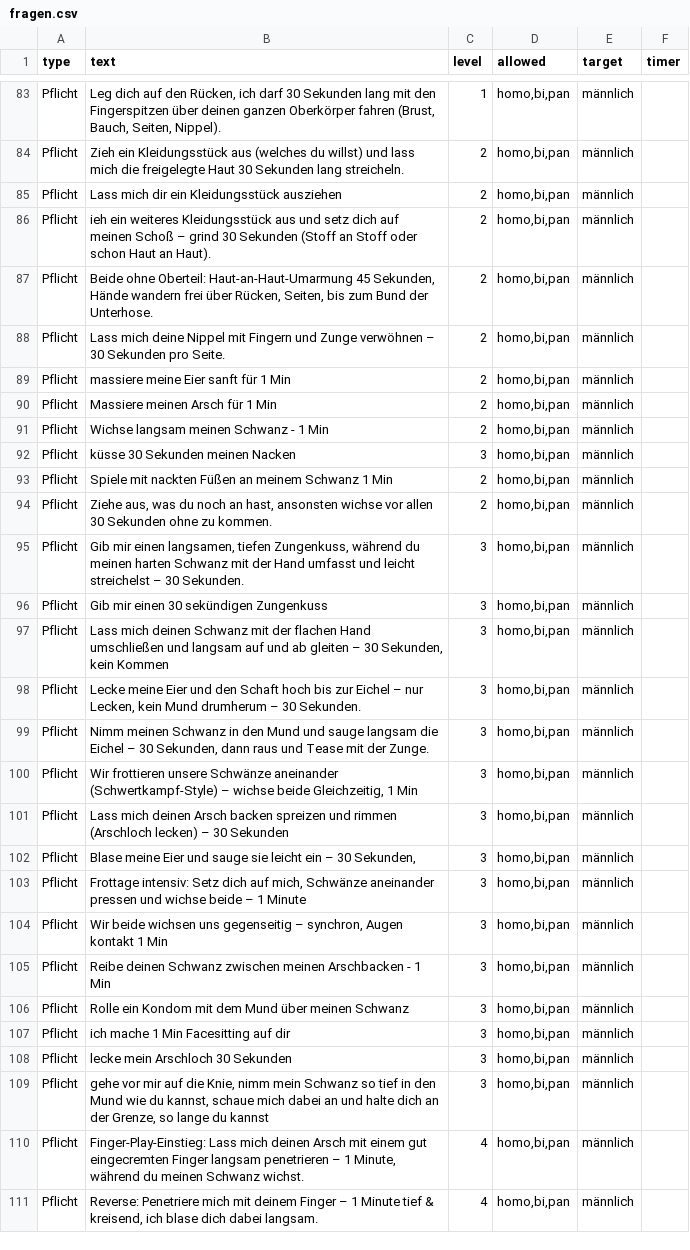
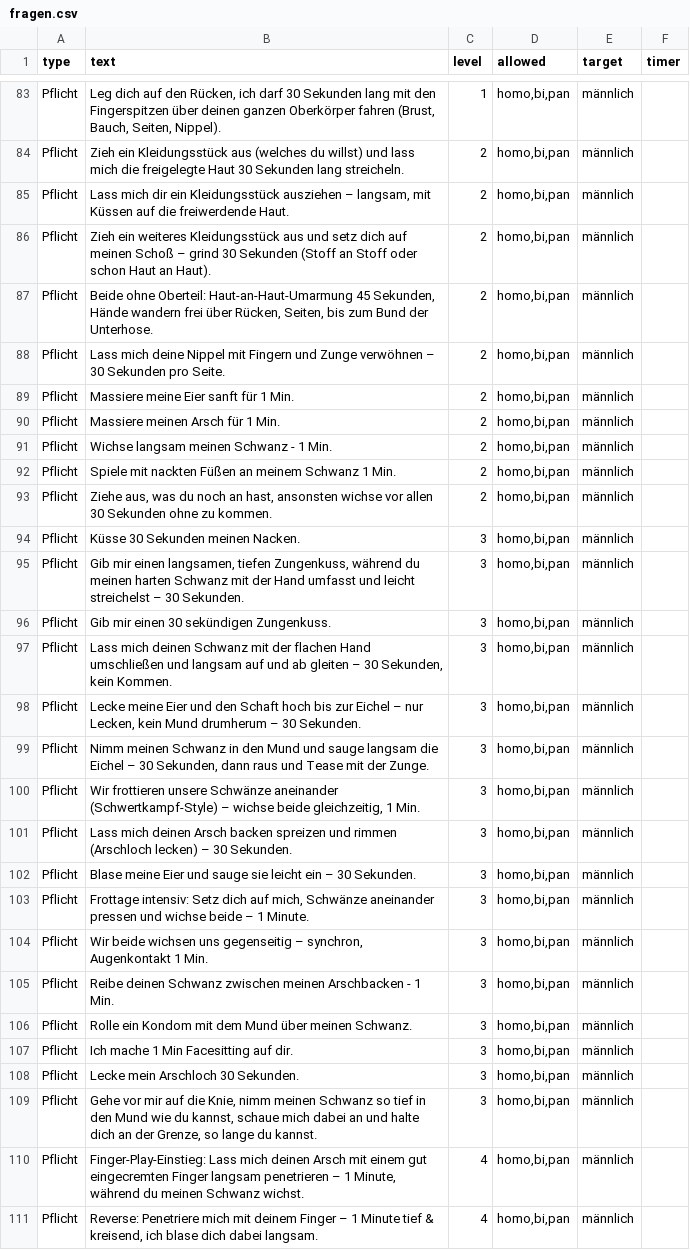
Before and after one commit to DifferentMV/WoP, a CSV file: fragen.csv, drawn as a sheet; only a part is shown, gaps mark what is left out; the diff covers the shown part only.

Commit message:
Update fragen.csv

```diff
--- a/fragen.csv
+++ b/fragen.csv
@@ -84,27 +84,27 @@ Pflicht;Leg dich auf den Rücken, ich darf 30 Sekunden lang mit den Fingerspitze
 Pflicht;Zieh ein Kleidungsstück aus (welches du willst) und lass mich die freigelegte Haut 30 Sekunden lang streicheln.;2;homo,bi,pan;männlich;
-Pflicht;Lass mich dir ein Kleidungsstück ausziehen;2;homo,bi,pan;männlich;
-Pflicht;ieh ein weiteres Kleidungsstück aus und setz dich auf meinen Schoß – grind 30 Sekunden (Stoff an Stoff oder schon Haut an Haut).;2;homo,bi,pan;männlich;
+Pflicht;Lass mich dir ein Kleidungsstück ausziehen – langsam, mit Küssen auf die freiwerdende Haut.;2;homo,bi,pan;männlich;
+Pflicht;Zieh ein weiteres Kleidungsstück aus und setz dich auf meinen Schoß – grind 30 Sekunden (Stoff an Stoff oder schon Haut an Haut).;2;homo,bi,pan;männlich;
 Pflicht;Beide ohne Oberteil: Haut-an-Haut-Umarmung 45 Sekunden, Hände wandern frei über Rücken, Seiten, bis zum Bund der Unterhose.;2;homo,bi,pan;männlich;
 Pflicht;Lass mich deine Nippel mit Fingern und Zunge verwöhnen – 30 Sekunden pro Seite.;2;homo,bi,pan;männlich;
-Pflicht;massiere meine Eier sanft für 1 Min;2;homo,bi,pan;männlich;
-Pflicht;Massiere meinen Arsch für 1 Min;2;homo,bi,pan;männlich;
-Pflicht;Wichse langsam meinen Schwanz - 1 Min;2;homo,bi,pan;männlich;
-Pflicht;küsse 30 Sekunden meinen Nacken;3;homo,bi,pan;männlich;
-Pflicht;Spiele mit nackten Füßen an meinem Schwanz 1 Min;2;homo,bi,pan;männlich;
+Pflicht;Massiere meine Eier sanft für 1 Min.;2;homo,bi,pan;männlich;
+Pflicht;Massiere meinen Arsch für 1 Min.;2;homo,bi,pan;männlich;
+Pflicht;Wichse langsam meinen Schwanz - 1 Min.;2;homo,bi,pan;männlich;
+Pflicht;Spiele mit nackten Füßen an meinem Schwanz 1 Min.;2;homo,bi,pan;männlich;
 Pflicht;Ziehe aus, was du noch an hast, ansonsten wichse vor allen 30 Sekunden ohne zu kommen.;2;homo,bi,pan;männlich;
+Pflicht;Küsse 30 Sekunden meinen Nacken.;3;homo,bi,pan;männlich;
 Pflicht;Gib mir einen langsamen, tiefen Zungenkuss, während du meinen harten Schwanz mit der Hand umfasst und leicht streichelst – 30 Sekunden.;3;homo,bi,pan;männlich;
-Pflicht;Gib mir einen 30 sekündigen Zungenkuss;3;homo,bi,pan;männlich;
-Pflicht;Lass mich deinen Schwanz mit der flachen Hand umschließen und langsam auf und ab gleiten – 30 Sekunden, kein Kommen;3;homo,bi,pan;männlich;
+Pflicht;Gib mir einen 30 sekündigen Zungenkuss.;3;homo,bi,pan;männlich;
+Pflicht;Lass mich deinen Schwanz mit der flachen Hand umschließen und langsam auf und ab gleiten – 30 Sekunden, kein Kommen.;3;homo,bi,pan;männlich;
 Pflicht;Lecke meine Eier und den Schaft hoch bis zur Eichel – nur Lecken, kein Mund drumherum – 30 Sekunden.;3;homo,bi,pan;männlich;
 Pflicht;Nimm meinen Schwanz in den Mund und sauge langsam die Eichel – 30 Sekunden, dann raus und Tease mit der Zunge.;3;homo,bi,pan;männlich;
-Pflicht;Wir frottieren unsere Schwänze aneinander (Schwertkampf-Style) – wichse beide Gleichzeitig, 1 Min;3;homo,bi,pan;männlich;
-Pflicht;Lass mich deinen Arsch backen spreizen und rimmen (Arschloch lecken) – 30 Sekunden;3;homo,bi,pan;männlich;
-Pflicht;Blase meine Eier und sauge sie leicht ein – 30 Sekunden,;3;homo,bi,pan;männlich;
-Pflicht;Frottage intensiv: Setz dich auf mich, Schwänze aneinander pressen und wichse beide – 1 Minute;3;homo,bi,pan;männlich;
-Pflicht;Wir beide wichsen uns gegenseitig – synchron, Augen kontakt 1 Min;3;homo,bi,pan;männlich;
-Pflicht;Reibe deinen Schwanz zwischen meinen Arschbacken - 1 Min;3;homo,bi,pan;männlich;
-Pflicht;Rolle ein Kondom mit dem Mund über meinen Schwanz;3;homo,bi,pan;männlich;
-Pflicht;ich mache 1 Min Facesitting auf dir;3;homo,bi,pan;männlich;
-Pflicht;lecke mein Arschloch 30 Sekunden;3;homo,bi,pan;männlich;
-Pflicht;gehe vor mir auf die Knie, nimm mein Schwanz so tief in den Mund wie du kannst, schaue mich dabei an und halte dich an der Grenze, so lange du kannst;3;homo,bi,pan;männlich;
+Pflicht;Wir frottieren unsere Schwänze aneinander (Schwertkampf-Style) – wichse beide gleichzeitig, 1 Min.;3;homo,bi,pan;männlich;
+Pflicht;Lass mich deinen Arsch backen spreizen und rimmen (Arschloch lecken) – 30 Sekunden.;3;homo,bi,pan;männlich;
+Pflicht;Blase meine Eier und sauge sie leicht ein – 30 Sekunden.;3;homo,bi,pan;männlich;
+Pflicht;Frottage intensiv: Setz dich auf mich, Schwänze aneinander pressen und wichse beide – 1 Minute.;3;homo,bi,pan;männlich;
+Pflicht;Wir beide wichsen uns gegenseitig – synchron, Augenkontakt 1 Min.;3;homo,bi,pan;männlich;
+Pflicht;Reibe deinen Schwanz zwischen meinen Arschbacken - 1 Min.;3;homo,bi,pan;männlich;
+Pflicht;Rolle ein Kondom mit dem Mund über meinen Schwanz.;3;homo,bi,pan;männlich;
+Pflicht;Ich mache 1 Min Facesitting auf dir.;3;homo,bi,pan;männlich;
+Pflicht;Lecke mein Arschloch 30 Sekunden.;3;homo,bi,pan;männlich;
+Pflicht;Gehe vor mir auf die Knie, nimm meinen Schwanz so tief in den Mund wie du kannst, schaue mich dabei an und halte dich an der Grenze, so lange du kannst.;3;homo,bi,pan;männlich;
 Pflicht;Finger-Play-Einstieg: Lass mich deinen Arsch mit einem gut eingecremten Finger langsam penetrieren – 1 Minute, während du meinen Schwanz wichst.;4;homo,bi,pan;männlich;
```
Also changed, not shown: 19 edited cells elsewhere in this file.
